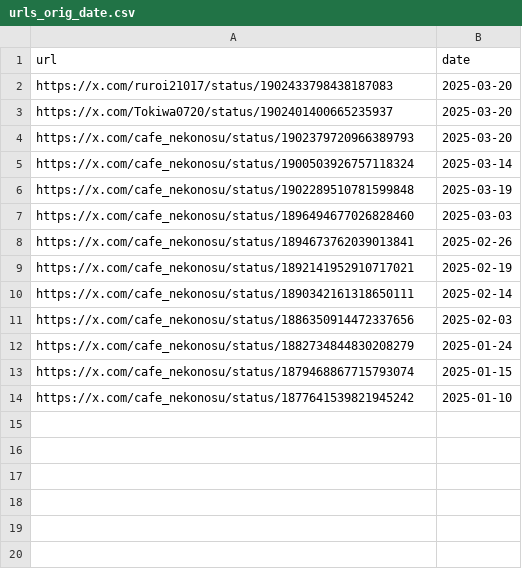
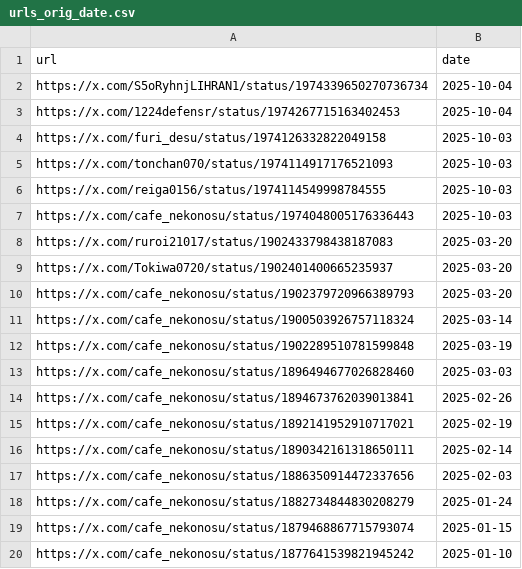
Before and after one commit to St198807/VRCTwitterImageLoader, a CSV file: src/VRCTwitterImageLoader/data/urls_orig_date.csv, drawn as a sheet.

```diff
--- a/src/VRCTwitterImageLoader/data/urls_orig_date.csv
+++ b/src/VRCTwitterImageLoader/data/urls_orig_date.csv
@@ -1,2 +1,8 @@
 url,date
+https://x.com/S5oRyhnjLIHRAN1/status/1974339650270736734,2025-10-04
+https://x.com/1224defensr/status/1974267715163402453,2025-10-04
+https://x.com/furi_desu/status/1974126332822049158,2025-10-03
+https://x.com/tonchan070/status/1974114917176521093,2025-10-03
+https://x.com/reiga0156/status/1974114549998784555,2025-10-03
+https://x.com/cafe_nekonosu/status/1974048005176336443,2025-10-03
 https://x.com/ruroi21017/status/1902433798438187083,2025-03-20
```
